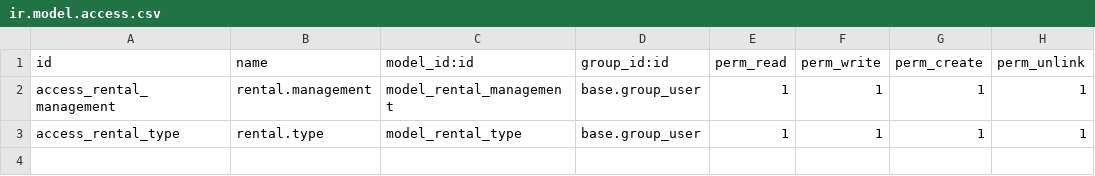
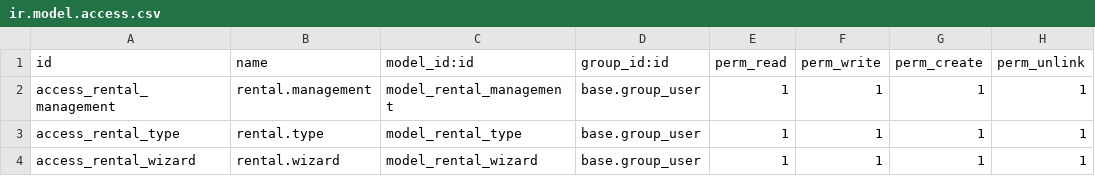
Before and after one commit to aryan-ict/Projects, a CSV file: rental_management/security/ir.model.access.csv, drawn as a sheet; the diff names each change by its address in the sheet, - before the commit and + after, or states it on an @@ line.

Commit message:
[IMP]Added wizard in rental type and inserted buttons of create and write method.

```diff
--- a/rental_management/security/ir.model.access.csv
+++ b/rental_management/security/ir.model.access.csv
+row 4: access_rental_wizard | rental.wizard | model_rental_wizard | base.group_user | 1 | 1 | 1 | 1
```
Also changed, not shown: 8 other files.
